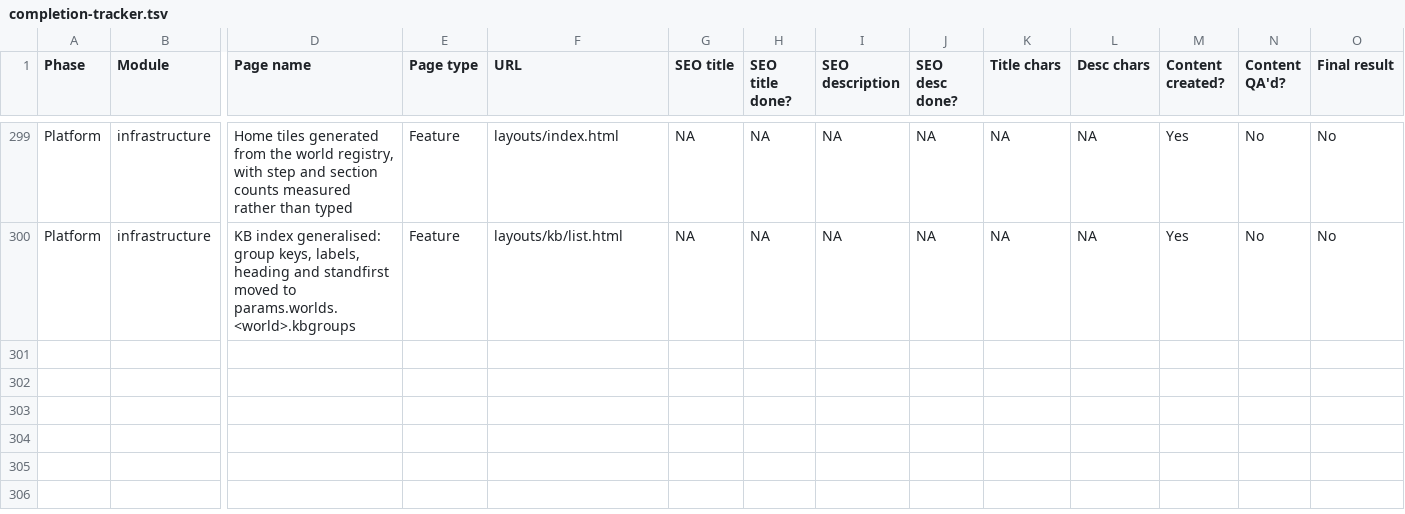
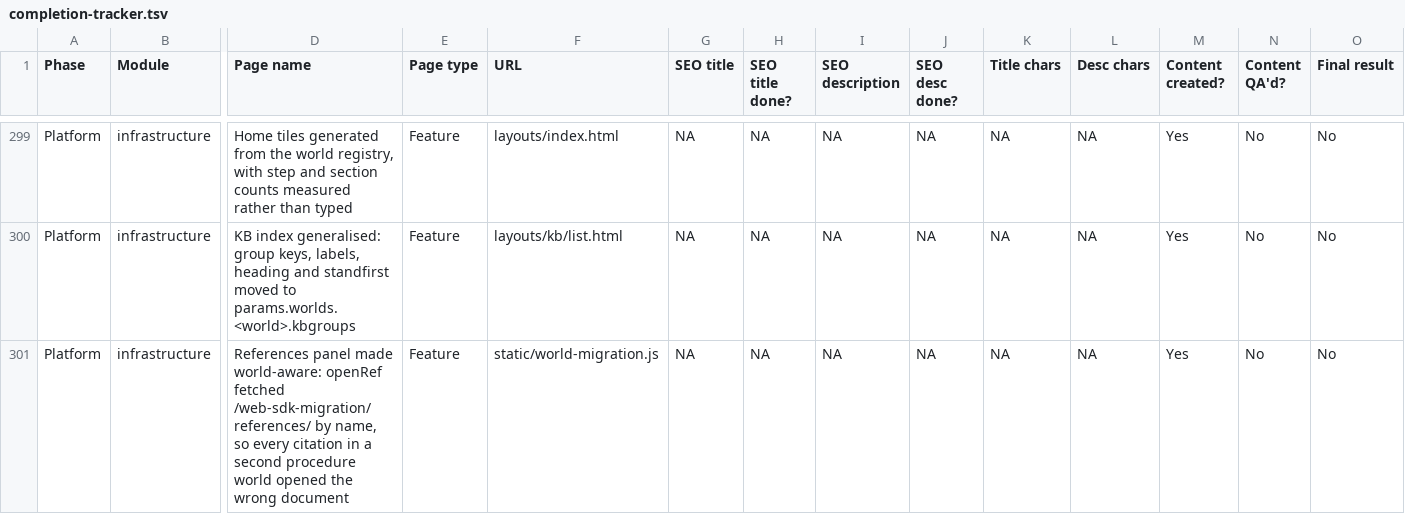
Before and after one commit to amitdusane2026/amitdusane.com, a TSV file: completion-tracker.tsv, drawn as a sheet; only a part is shown, gaps mark what is left out; rows hold the shown columns only; the diff names each change by its address in the sheet, - before the commit and + after, or states it on an @@ line.

```diff
--- a/completion-tracker.tsv
+++ b/completion-tracker.tsv
+row 301: Platform | infrastructure | References panel made world-aware: openRef fetched /web-sdk-migration/references/ by name, so every citation in a second procedure world opened the wrong document | Feature | static/world-migration.js | NA | NA | NA | NA | NA | NA | Yes | No | No
```
Also changed, not shown: 2 other files.
